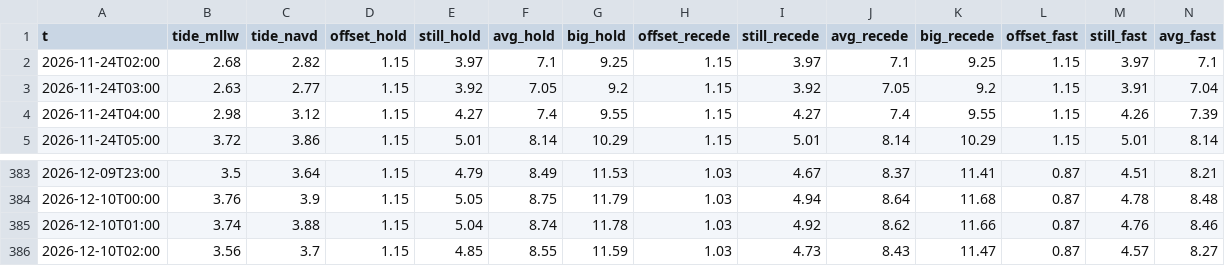
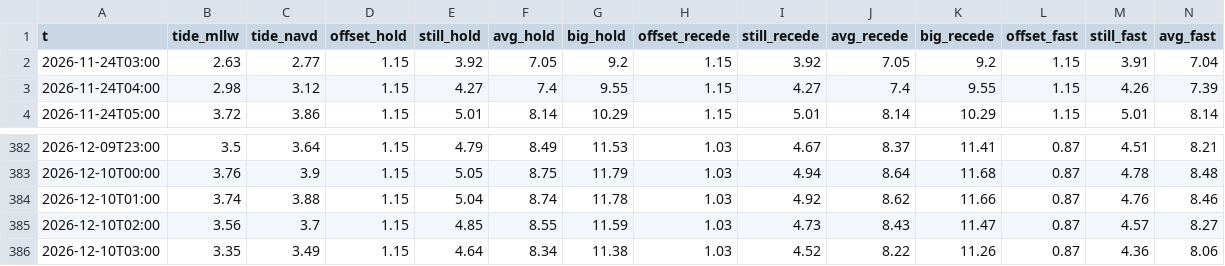
Before and after one commit to kevinkeet/frontpage, a CSV file: capitola/data/outlook_hourly.csv, drawn as a sheet; only a part is shown, gaps mark what is left out; removed rows and columns are numbered as before the commit, all else as after; rows hold the shown columns only; the diff names each change by its address in the sheet, - before the commit and + after, or states it on an @@ line.

```diff
--- a/capitola/data/outlook_hourly.csv
+++ b/capitola/data/outlook_hourly.csv
-row 2: 2026-11-24T02:00 | 2.68 | 2.82 | 1.15 | 3.97 | 7.1 | 9.25 | 1.15 | 3.97 | 7.1 | 9.25 | 1.15 | 3.97 | 7.1
+row 386: 2026-12-10T03:00 | 3.35 | 3.49 | 1.15 | 4.64 | 8.34 | 11.38 | 1.03 | 4.52 | 8.22 | 11.26 | 0.87 | 4.36 | 8.06
```
Also changed, not shown: capitola/data/forecast_daily.csv, capitola/data/forecast_hourly.csv, 2 other files.
